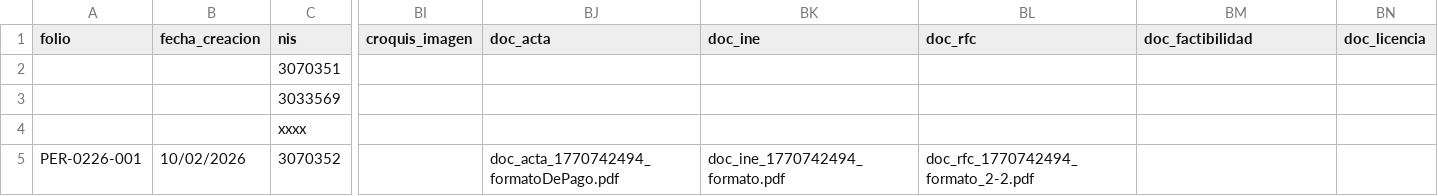
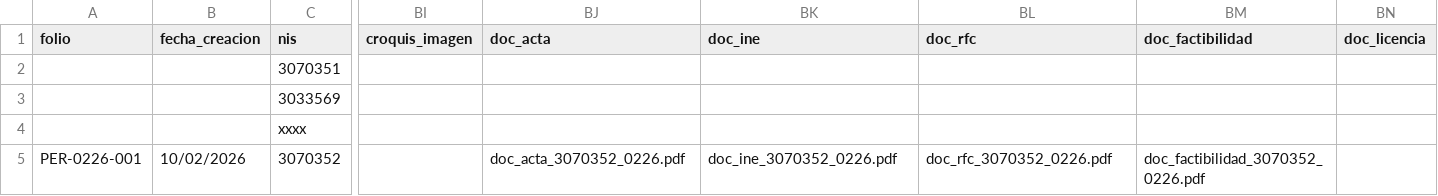
Before and after one commit to iyari02medina/Plantillas, a CSV file: Cuestionario_permiso_descargas/cuestionario_variables.csv, drawn as a sheet; only a part is shown, gaps mark what is left out; the diff names each change by its address in the sheet, - before the commit and + after, or states it on an @@ line.

Commit message:
se movio la carga de documentos a la parte baja de crear_permiso

```diff
--- a/Cuestionario_permiso_descargas/cuestionario_variables.csv
+++ b/Cuestionario_permiso_descargas/cuestionario_variables.csv
-BJ5 (doc_acta): doc_acta_1770742494_formatoDePago.pdf
+BJ5 (doc_acta): doc_acta_3070352_0226.pdf
-BK5 (doc_ine): doc_ine_1770742494_formato.pdf
+BK5 (doc_ine): doc_ine_3070352_0226.pdf
-BL5 (doc_rfc): doc_rfc_1770742494_formato_2-2.pdf
+BL5 (doc_rfc): doc_rfc_3070352_0226.pdf
-BM5 (doc_factibilidad): (empty)
+BM5 (doc_factibilidad): doc_factibilidad_3070352_0226.pdf
```
Also changed, not shown: 9 other files.
